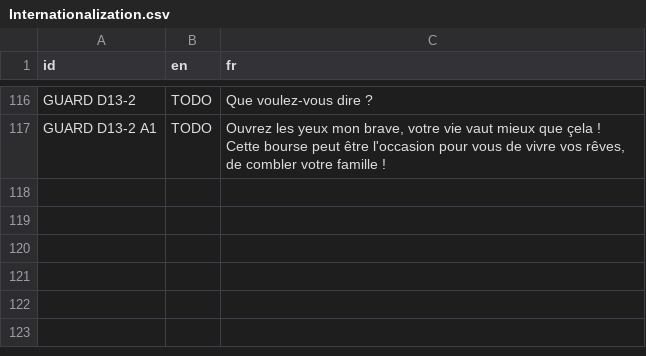
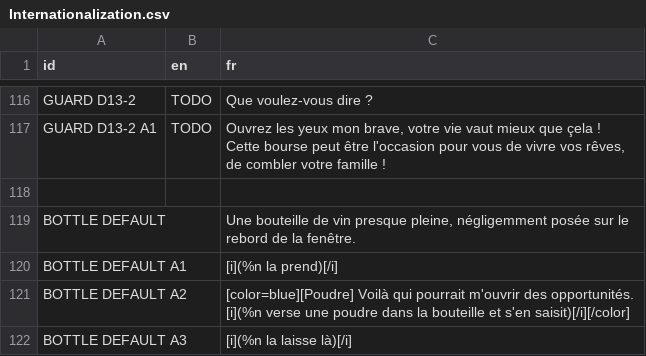
Before and after one commit to DualWielding/1GAM-November, a CSV file: Game/GeneralData/Internationalization.csv, drawn as a sheet; only a part is shown, gaps mark what is left out.

Commit message:
BottleDialog + internationalization updated

```diff
--- a/Game/GeneralData/Internationalization.csv
+++ b/Game/GeneralData/Internationalization.csv
@@ -117 +117,6 @@ GUARD D13-2,TODO,Que voulez-vous dire ?
 GUARD D13-2 A1,TODO,"Ouvrez les yeux mon brave, votre vie vaut mieux que çela ! Cette bourse peut être l'occasion pour vous de vivre vos rêves, de combler votre famille !"
+,,
+BOTTLE DEFAULT,,"Une bouteille de vin presque pleine, négligemment posée sur le rebord de la fenêtre."
+BOTTLE DEFAULT A1,,[i](%n la prend)[/i]
+BOTTLE DEFAULT A2,,[color=blue][Poudre] Voilà qui pourrait m'ouvrir des opportunités. [i](%n verse une poudre dans la bouteille et s'en saisit)[/i][/color]
+BOTTLE DEFAULT A3,,[i](%n la laisse là)[/i]
```
Also changed, not shown: 1 other file.
